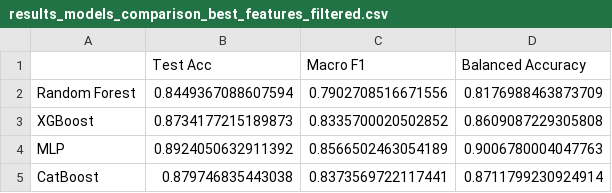
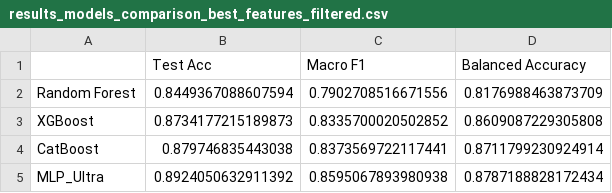
Before and after one commit to DavideLigari01/advanced-biomedical-project, a CSV file: models/results/results_models_comparison_best_features_filtered.csv, drawn as a sheet; removed rows and columns are numbered as before the commit, all else as after; the diff names each change by its address in the sheet, - before the commit and + after, or states it on an @@ line.

```diff
--- a/models/results/results_models_comparison_best_features_filtered.csv
+++ b/models/results/results_models_comparison_best_features_filtered.csv
-row 4: MLP | 0.8924050632911392 | 0.8566502463054189 | 0.9006780004047763
+row 5: MLP_Ultra | 0.8924050632911392 | 0.8595067893980938 | 0.8787188828172434
```
Also changed, not shown: models/results/results_ensemble_v4_best_features_none.csv, notebooks/models/catboost_info/learn_error.tsv, 9 other files.
